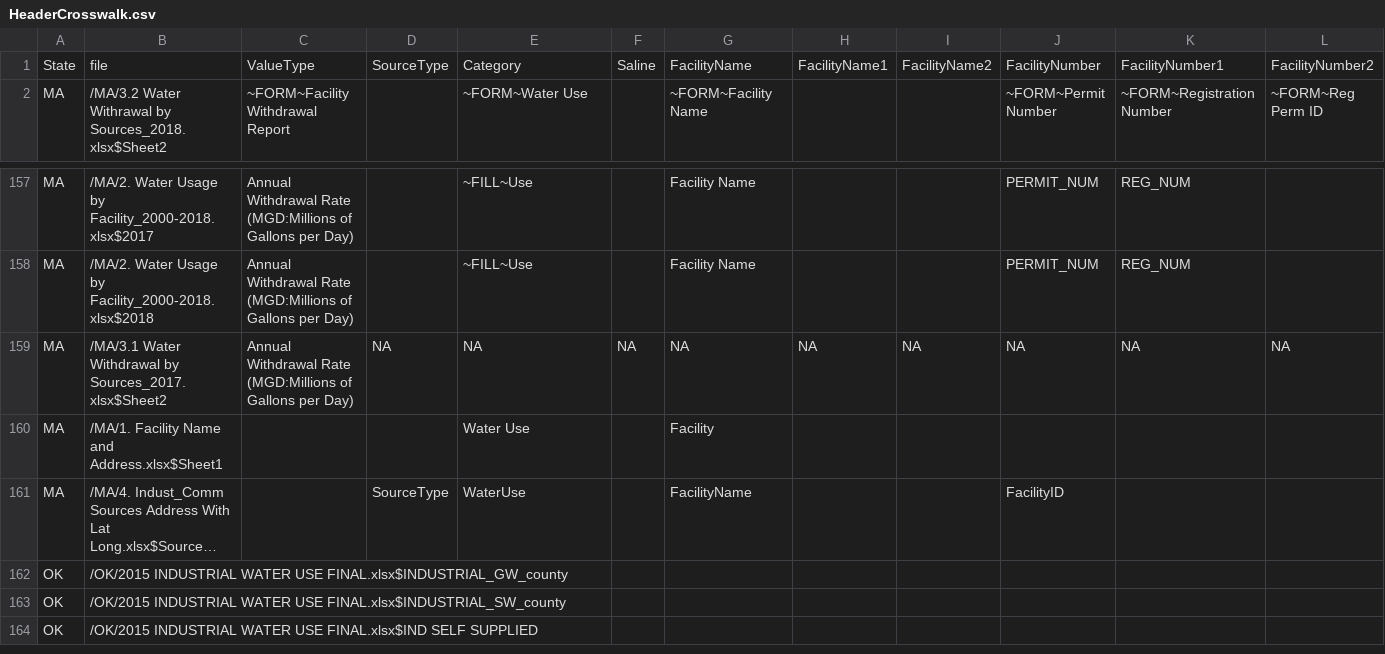
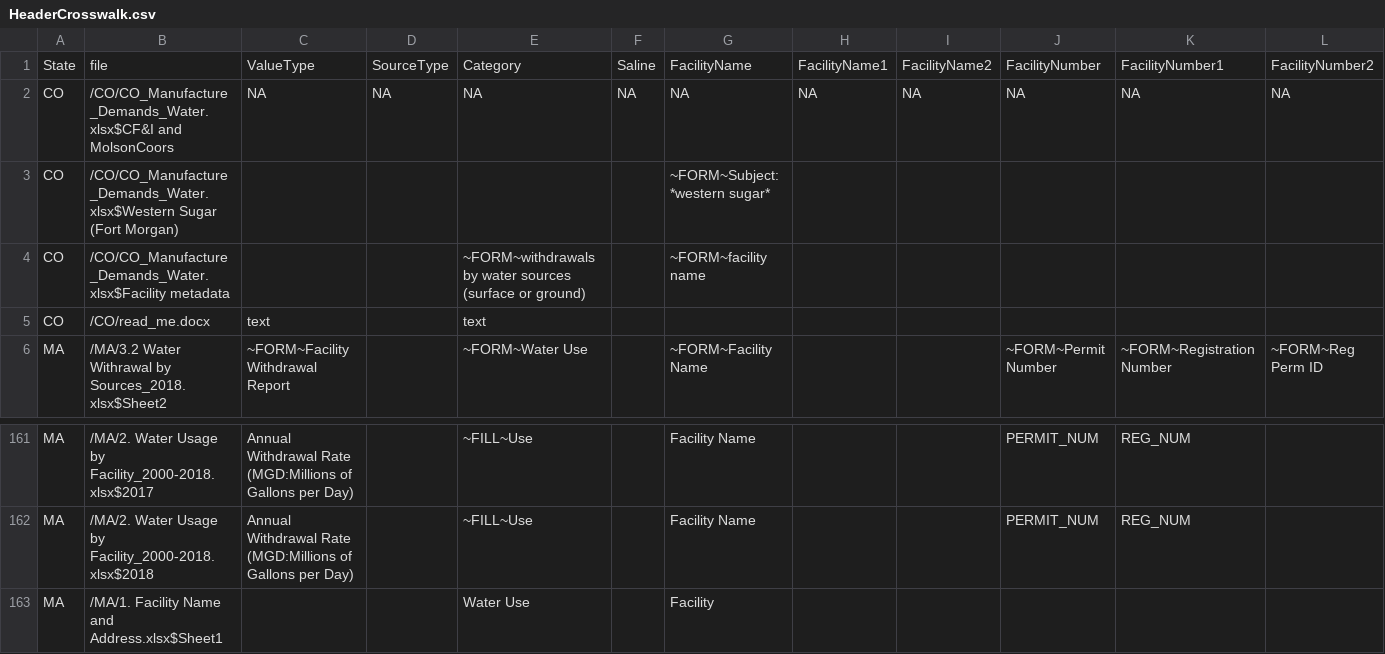
Before and after one commit to rniswon/IndustrialWU, a CSV file: DataCrosswalks/HeaderCrosswalk.csv, drawn as a sheet; only a part is shown, gaps mark what is left out; the shorter side is filled out with more unchanged rows; long unchanged cells end in …; removed rows and columns are numbered as before the commit, all else as after; rows hold the shown columns only; the diff names each change by its address in the sheet, - before the commit and + after, or states it on an @@ line.

Commit message:
Ingest CO data

```diff
--- a/DataCrosswalks/HeaderCrosswalk.csv
+++ b/DataCrosswalks/HeaderCrosswalk.csv
+row 2: CO | /CO/CO_Manufacture_Demands_Water.xlsx$CF&I and MolsonCoors | NA | NA | NA | NA | NA | NA | NA | NA | NA | NA
+row 3: CO | /CO/CO_Manufacture_Demands_Water.xlsx$Western Sugar (Fort Morgan) |  |  |  |  | ~FORM~Subject: *western sugar*
+row 4: CO | /CO/CO_Manufacture_Demands_Water.xlsx$Facility metadata |  |  | ~FORM~withdrawals by water sources (surface or ground) |  | ~FORM~facility name
+row 5: CO | /CO/read_me.docx | text |  | text
-row 159: MA | /MA/3.1 Water Withdrawal by Sources_2017.xlsx$Sheet2 | Annual Withdrawal Rate (MGD:Millions of Gallons per Day) | NA | NA | NA | NA | NA | NA | NA | NA | NA
```
Also changed, not shown: DataCrosswalks/DataDirectories.csv, DataCrosswalks/DataPivots.csv, 5 other files.
